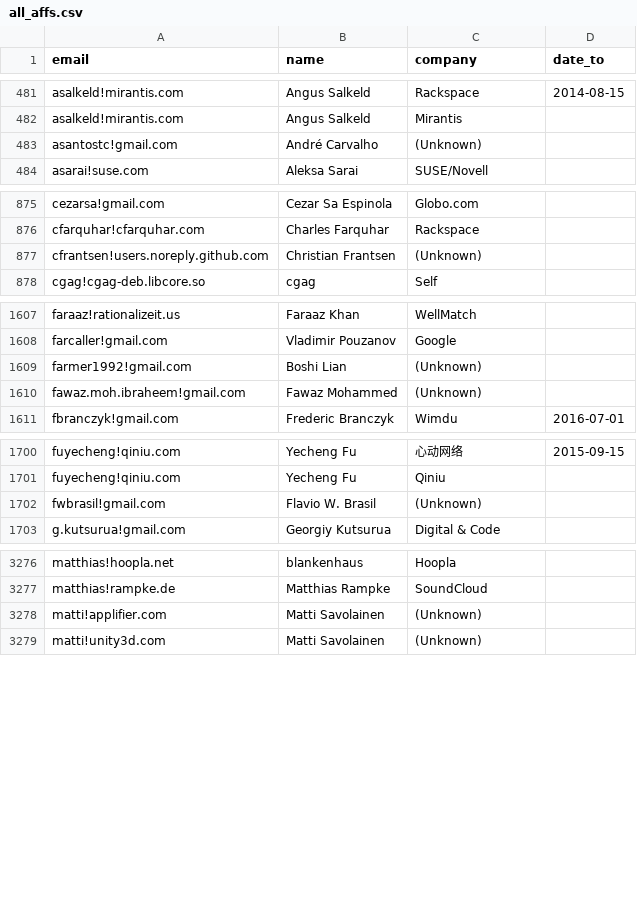
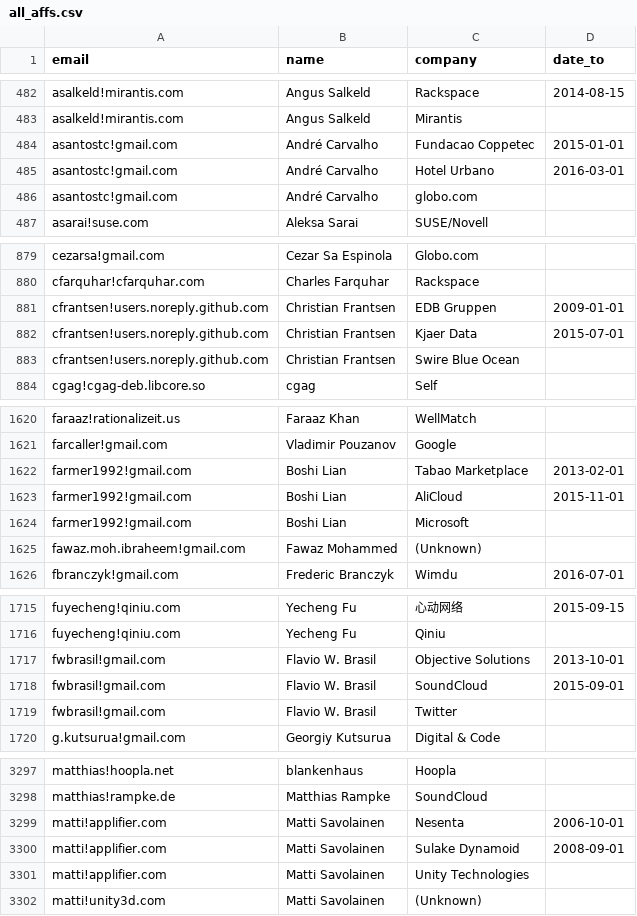
Before and after one commit to brian-brazil/gitdm, a CSV file: all_affs.csv, drawn as a sheet; only a part is shown, gaps mark what is left out; the diff covers the shown part only.

```diff
--- a/all_affs.csv
+++ b/all_affs.csv
@@ -482,3 +483,5 @@
 "asalkeld!mirantis.com","Angus Salkeld","Mirantis",""
-"asantostc!gmail.com","André Carvalho","(Unknown)",""
+"asantostc!gmail.com","André Carvalho","Fundacao Coppetec","2015-01-01"
+"asantostc!gmail.com","André Carvalho","Hotel Urbano","2016-03-01"
+"asantostc!gmail.com","André Carvalho","globo.com",""
 "asarai!suse.com","Aleksa Sarai","SUSE/Novell",""
@@ -876,3 +880,5 @@
 "cfarquhar!cfarquhar.com","Charles Farquhar","Rackspace",""
-"cfrantsen!users.noreply.github.com","Christian Frantsen","(Unknown)",""
+"cfrantsen!users.noreply.github.com","Christian Frantsen","EDB Gruppen","2009-01-01"
+"cfrantsen!users.noreply.github.com","Christian Frantsen","Kjaer Data","2015-07-01"
+"cfrantsen!users.noreply.github.com","Christian Frantsen","Swire Blue Ocean",""
 "cgag!cgag-deb.libcore.so","cgag","Self",""
@@ -1608,3 +1621,5 @@
 "farcaller!gmail.com","Vladimir Pouzanov","Google",""
-"farmer1992!gmail.com","Boshi Lian","(Unknown)",""
+"farmer1992!gmail.com","Boshi Lian","Tabao Marketplace","2013-02-01"
+"farmer1992!gmail.com","Boshi Lian","AliCloud","2015-11-01"
+"farmer1992!gmail.com","Boshi Lian","Microsoft",""
 "fawaz.moh.ibraheem!gmail.com","Fawaz Mohammed","(Unknown)",""
@@ -1701,3 +1716,5 @@
 "fuyecheng!qiniu.com","Yecheng Fu","Qiniu",""
-"fwbrasil!gmail.com","Flavio W. Brasil","(Unknown)",""
+"fwbrasil!gmail.com","Flavio W. Brasil","Objective Solutions","2013-10-01"
+"fwbrasil!gmail.com","Flavio W. Brasil","SoundCloud","2015-09-01"
+"fwbrasil!gmail.com","Flavio W. Brasil","Twitter",""
 "g.kutsurua!gmail.com","Georgiy Kutsurua","Digital & Code",""
@@ -3277,3 +3298,5 @@
 "matthias!rampke.de","Matthias Rampke","SoundCloud",""
-"matti!applifier.com","Matti Savolainen","(Unknown)",""
+"matti!applifier.com","Matti Savolainen","Nesenta","2006-10-01"
+"matti!applifier.com","Matti Savolainen","Sulake Dynamoid","2008-09-01"
+"matti!applifier.com","Matti Savolainen","Unity Technologies",""
 "matti!unity3d.com","Matti Savolainen","(Unknown)",""
```
Also changed, not shown: 24 added rows and 43 edited cells elsewhere in this file, 6 other files.
